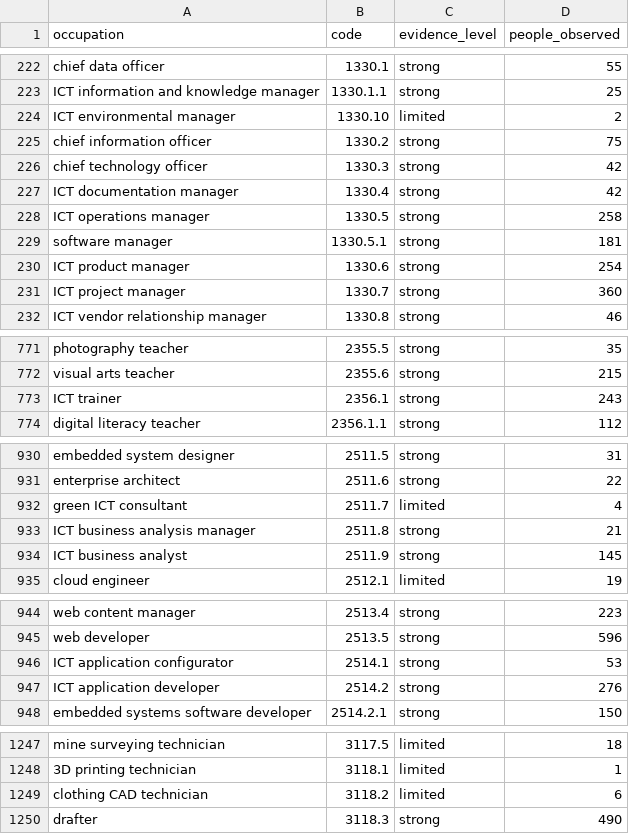
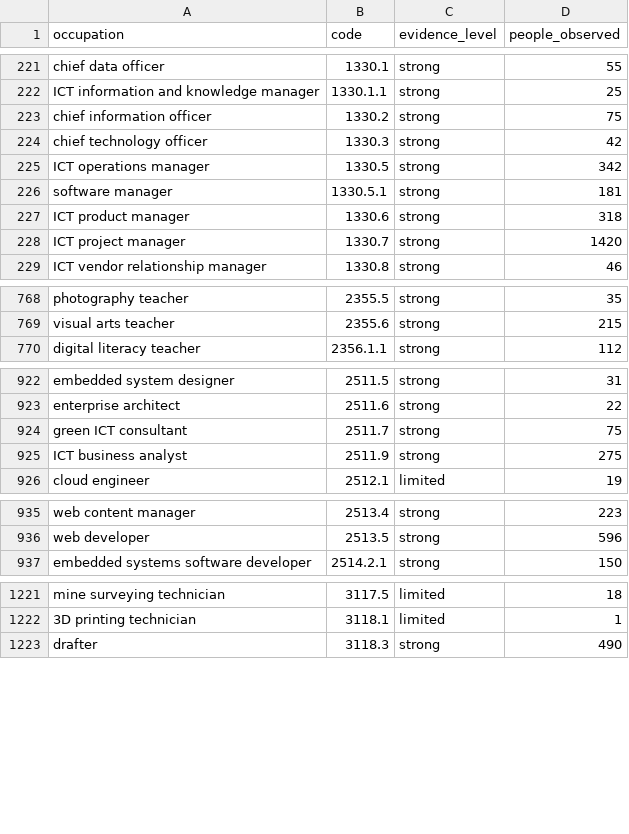
Before and after one commit to jattttiiinnn/What-if-Simulator, a CSV file: backend/coverage_report.csv, drawn as a sheet; only a part is shown, gaps mark what is left out; the diff covers the shown part only.

```diff
--- a/backend/coverage_report.csv
+++ b/backend/coverage_report.csv
@@ -223,10 +222,8 @@ chief data officer,1330.1,strong,55
 ICT information and knowledge manager,1330.1.1,strong,25
-ICT environmental manager,1330.10,limited,2
 chief information officer,1330.2,strong,75
 chief technology officer,1330.3,strong,42
-ICT documentation manager,1330.4,strong,42
-ICT operations manager,1330.5,strong,258
+ICT operations manager,1330.5,strong,342
 software manager,1330.5.1,strong,181
-ICT product manager,1330.6,strong,254
-ICT project manager,1330.7,strong,360
+ICT product manager,1330.6,strong,318
+ICT project manager,1330.7,strong,1420
 ICT vendor relationship manager,1330.8,strong,46
@@ -772,3 +769,2 @@ photography teacher,2355.5,strong,35
 visual arts teacher,2355.6,strong,215
-ICT trainer,2356.1,strong,243
 digital literacy teacher,2356.1.1,strong,112
@@ -931,5 +923,4 @@ embedded system designer,2511.5,strong,31
 enterprise architect,2511.6,strong,22
-green ICT consultant,2511.7,limited,4
-ICT business analysis manager,2511.8,strong,21
-ICT business analyst,2511.9,strong,145
+green ICT consultant,2511.7,strong,75
+ICT business analyst,2511.9,strong,275
 cloud engineer,2512.1,limited,19
@@ -945,4 +936,2 @@ web content manager,2513.4,strong,223
 web developer,2513.5,strong,596
-ICT application configurator,2514.1,strong,53
-ICT application developer,2514.2,strong,276
 embedded systems software developer,2514.2.1,strong,150
@@ -1248,3 +1222,2 @@ mine surveying technician,3117.5,limited,18
 3D printing technician,3118.1,limited,1
-clothing CAD technician,3118.2,limited,6
 drafter,3118.3,strong,490
```
Also changed, not shown: 28 removed rows and 11 edited cells elsewhere in this file, 10 other files.
